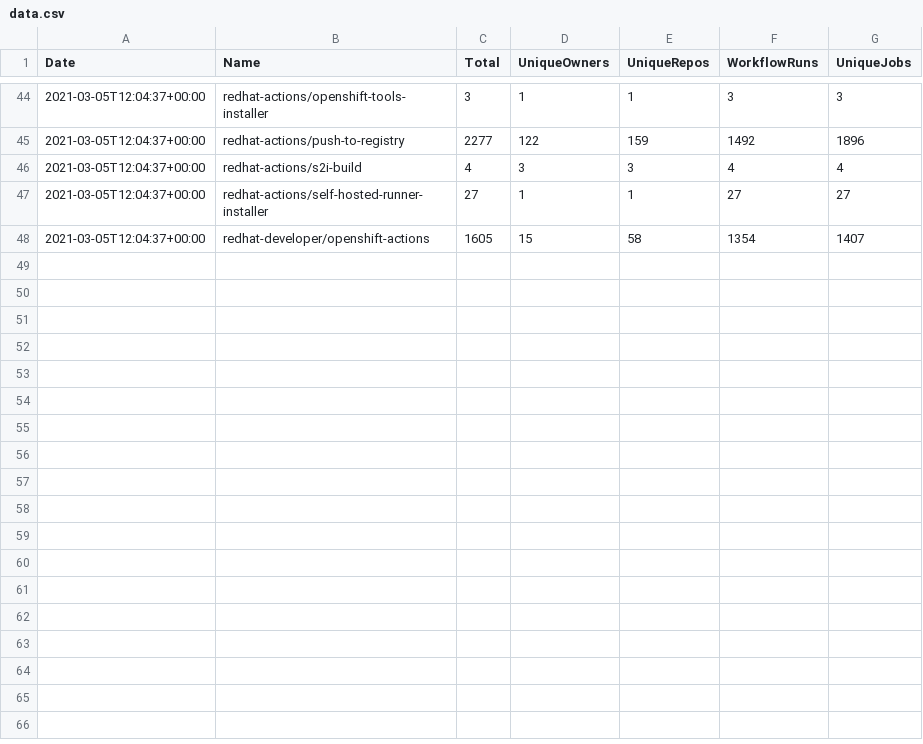
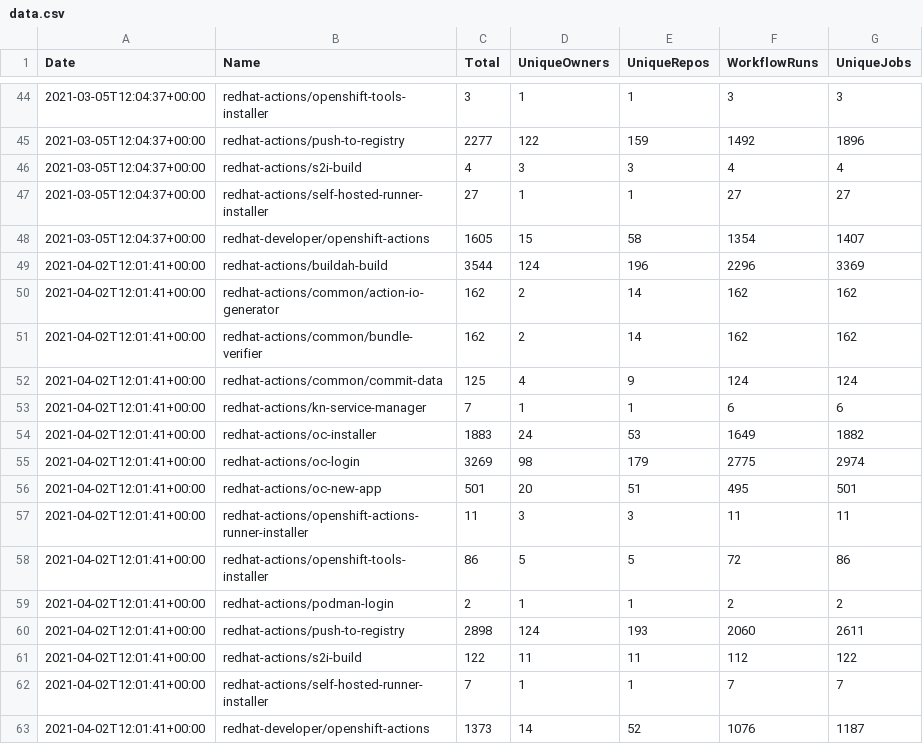
Before and after one commit to jduimovich/actions-metrics-viewer, a CSV file: data.csv, drawn as a sheet; only a part is shown, gaps mark what is left out; the diff names each change by its address in the sheet, - before the commit and + after, or states it on an @@ line.

Commit message:
updated with april 2 stats

```diff
--- a/data.csv
+++ b/data.csv
+row 49: 2021-04-02T12:01:41+00:00 | redhat-actions/buildah-build | 3544 | 124 | 196 | 2296 | 3369
+row 50: 2021-04-02T12:01:41+00:00 | redhat-actions/common/action-io-generator | 162 | 2 | 14 | 162 | 162
+row 51: 2021-04-02T12:01:41+00:00 | redhat-actions/common/bundle-verifier | 162 | 2 | 14 | 162 | 162
+row 52: 2021-04-02T12:01:41+00:00 | redhat-actions/common/commit-data | 125 | 4 | 9 | 124 | 124
+row 53: 2021-04-02T12:01:41+00:00 | redhat-actions/kn-service-manager | 7 | 1 | 1 | 6 | 6
+row 54: 2021-04-02T12:01:41+00:00 | redhat-actions/oc-installer | 1883 | 24 | 53 | 1649 | 1882
+row 55: 2021-04-02T12:01:41+00:00 | redhat-actions/oc-login | 3269 | 98 | 179 | 2775 | 2974
+row 56: 2021-04-02T12:01:41+00:00 | redhat-actions/oc-new-app | 501 | 20 | 51 | 495 | 501
+row 57: 2021-04-02T12:01:41+00:00 | redhat-actions/openshift-actions-runner-installer | 11 | 3 | 3 | 11 | 11
+row 58: 2021-04-02T12:01:41+00:00 | redhat-actions/openshift-tools-installer | 86 | 5 | 5 | 72 | 86
+row 59: 2021-04-02T12:01:41+00:00 | redhat-actions/podman-login | 2 | 1 | 1 | 2 | 2
+row 60: 2021-04-02T12:01:41+00:00 | redhat-actions/push-to-registry | 2898 | 124 | 193 | 2060 | 2611
+row 61: 2021-04-02T12:01:41+00:00 | redhat-actions/s2i-build | 122 | 11 | 11 | 112 | 122
+row 62: 2021-04-02T12:01:41+00:00 | redhat-actions/self-hosted-runner-installer | 7 | 1 | 1 | 7 | 7
+row 63: 2021-04-02T12:01:41+00:00 | redhat-developer/openshift-actions | 1373 | 14 | 52 | 1076 | 1187
```
